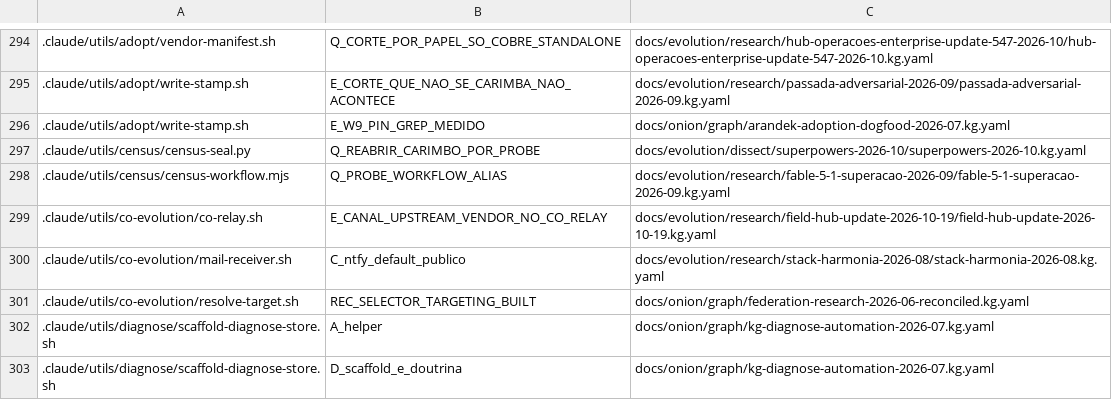
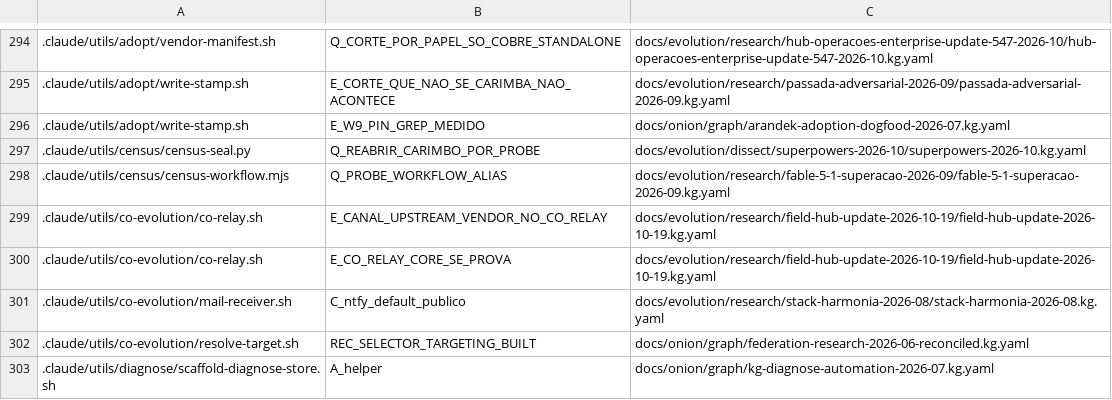
Before and after one commit to marciocar/onion-evolve, a TSV file: docs/onion/kg-read-index.tsv, drawn as a sheet; only a part is shown, gaps mark what is left out; the shorter side is filled out with more unchanged rows.

Commit message:
docs: projeções geradas regeneradas
Orquestrado com 🧅 Onion Evolve

```diff
--- a/docs/onion/kg-read-index.tsv
+++ b/docs/onion/kg-read-index.tsv
@@ -299,2 +299,3 @@
 .claude/utils/co-evolution/co-relay.sh	E_CANAL_UPSTREAM_VENDOR_NO_CO_RELAY	docs/evolution/research/field-hub-update-2026-10-19/field-hub-update-2026-10-19.kg.yaml
+.claude/utils/co-evolution/co-relay.sh	E_CO_RELAY_CORE_SE_PROVA	docs/evolution/research/field-hub-update-2026-10-19/field-hub-update-2026-10-19.kg.yaml
 .claude/utils/co-evolution/mail-receiver.sh	C_ntfy_default_publico	docs/evolution/research/stack-harmonia-2026-08/stack-harmonia-2026-08.kg.yaml
```
Also changed, not shown: 2 other files.
